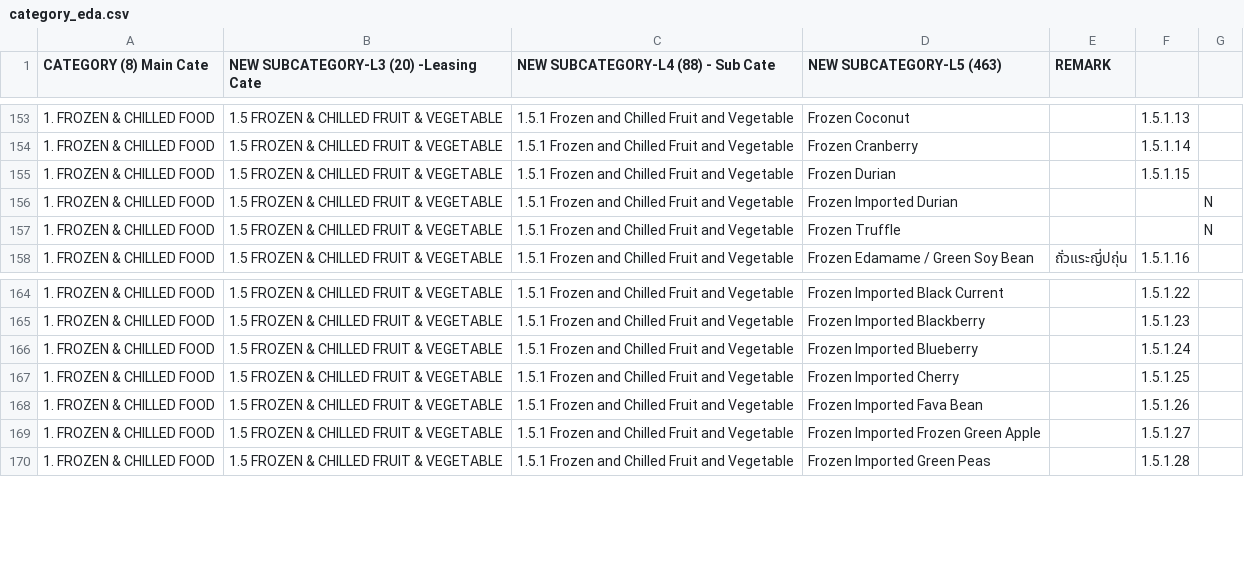
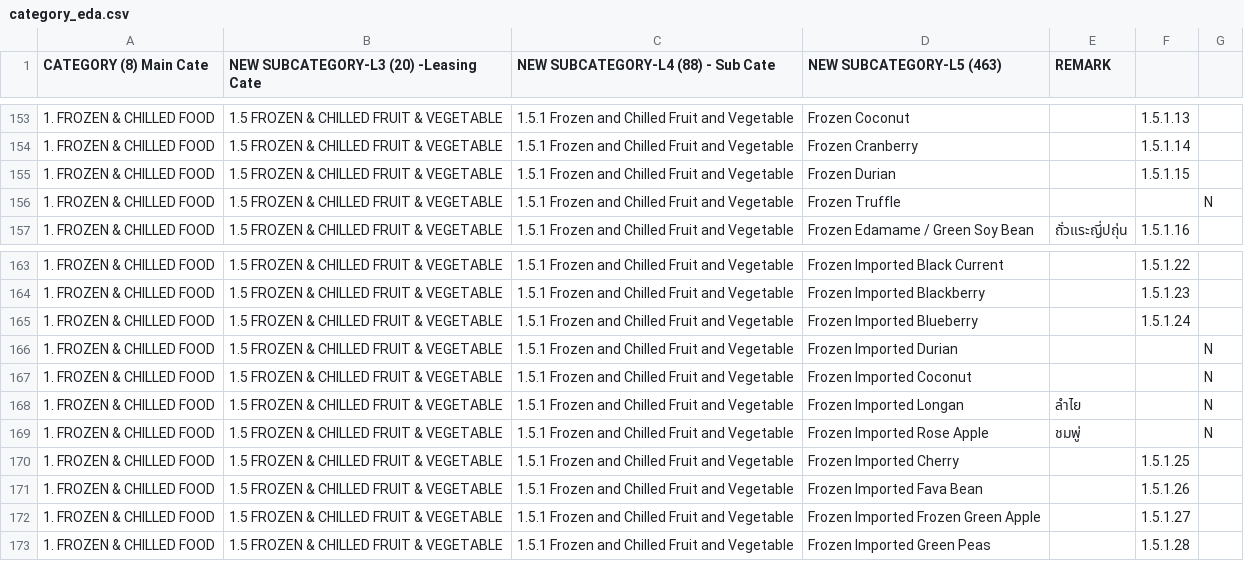
Before and after one commit to Harirak/test_streamlit, a CSV file: category_eda.csv, drawn as a sheet; only a part is shown, gaps mark what is left out.

```diff
--- a/category_eda.csv
+++ b/category_eda.csv
@@ -155,3 +155,2 @@
 1. FROZEN & CHILLED FOOD,1.5 FROZEN & CHILLED FRUIT & VEGETABLE,1.5.1 Frozen and Chilled Fruit and Vegetable,Frozen Durian,,1.5.1.15,
-1. FROZEN & CHILLED FOOD,1.5 FROZEN & CHILLED FRUIT & VEGETABLE,1.5.1 Frozen and Chilled Fruit and Vegetable,Frozen Imported Durian,,,N
 1. FROZEN & CHILLED FOOD,1.5 FROZEN & CHILLED FRUIT & VEGETABLE,1.5.1 Frozen and Chilled Fruit and Vegetable,Frozen Truffle,,,N
@@ -166,2 +165,6 @@
 1. FROZEN & CHILLED FOOD,1.5 FROZEN & CHILLED FRUIT & VEGETABLE,1.5.1 Frozen and Chilled Fruit and Vegetable,Frozen Imported Blueberry,,1.5.1.24,
+1. FROZEN & CHILLED FOOD,1.5 FROZEN & CHILLED FRUIT & VEGETABLE,1.5.1 Frozen and Chilled Fruit and Vegetable,Frozen Imported Durian,,,N
+1. FROZEN & CHILLED FOOD,1.5 FROZEN & CHILLED FRUIT & VEGETABLE,1.5.1 Frozen and Chilled Fruit and Vegetable,Frozen Imported Coconut,,,N
+1. FROZEN & CHILLED FOOD,1.5 FROZEN & CHILLED FRUIT & VEGETABLE,1.5.1 Frozen and Chilled Fruit and Vegetable,Frozen Imported Longan,ลำไย,,N
+1. FROZEN & CHILLED FOOD,1.5 FROZEN & CHILLED FRUIT & VEGETABLE,1.5.1 Frozen and Chilled Fruit and Vegetable,Frozen Imported Rose Apple,ชมพู่,,N
 1. FROZEN & CHILLED FOOD,1.5 FROZEN & CHILLED FRUIT & VEGETABLE,1.5.1 Frozen and Chilled Fruit and Vegetable,Frozen Imported Cherry,,1.5.1.25,
```
Also changed, not shown: 1 other file.
